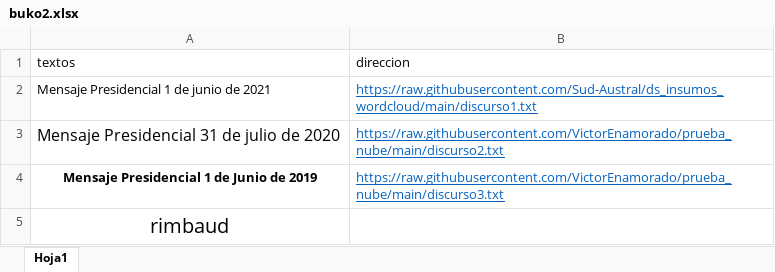
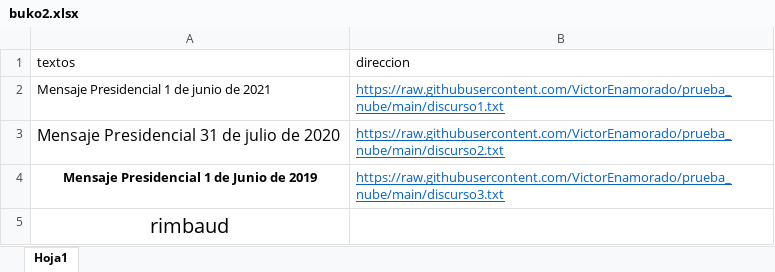
Before and after one commit to VictorEnamorado/ds_insumos_wordcloud, an Excel workbook: buko2.xlsx, sheet Hoja1, drawn as a sheet; values as stored, in another font and other column widths than the file's, no borders; the diff names each change by its address in the sheet, - before the commit and + after, or states it on an @@ line.

Commit message:
up

```diff
--- a/buko2.xlsx (sheet Hoja1)
+++ b/buko2.xlsx (sheet Hoja1)
-B2 (direccion): https://raw.githubusercontent.com/Sud-Austral/ds_insumos_wordcloud/main/discurso1.txt
+B2 (direccion): https://raw.githubusercontent.com/VictorEnamorado/prueba_nube/main/discurso1.txt
```
